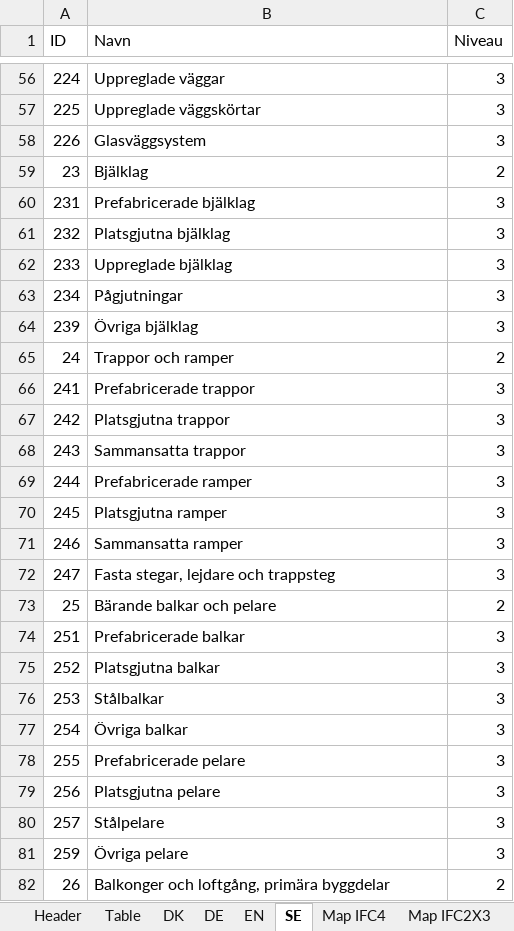
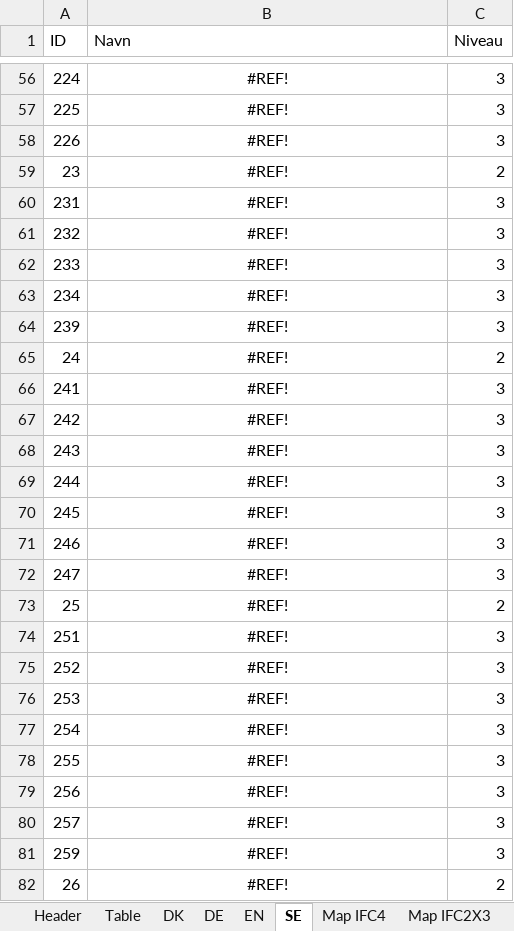
Before and after one commit to tsolsen/BIMTypeCode, an Excel workbook: BIMTypeCode.xlsx, sheet SE, drawn as a sheet; only a part is shown, gaps mark what is left out; values as stored, in another font and other column widths than the file's, no borders; table styles not drawn; the diff covers the shown part only; the diff names each change by its address in the sheet, - before the commit and + after, or states it on an @@ line.

```diff
--- a/BIMTypeCode.xlsx (sheet SE)
+++ b/BIMTypeCode.xlsx (sheet SE)
-B56:B82 alignment: left
+B56:B82 alignment: center
-B56 (Navn): Uppreglade väggar
+B56 (Navn): #REF!
-B57 (Navn): Uppreglade väggskörtar
+B57 (Navn): #REF!
-B58 (Navn): Glasväggsystem
+B58 (Navn): #REF!
-B59 (Navn): Bjälklag
+B59 (Navn): #REF!
-B60 (Navn): Prefabricerade bjälklag
+B60 (Navn): #REF!
-B61 (Navn): Platsgjutna bjälklag
+B61 (Navn): #REF!
-B62 (Navn): Uppreglade bjälklag
+B62 (Navn): #REF!
-B63 (Navn): Pågjutningar
+B63 (Navn): #REF!
-B64 (Navn): Övriga bjälklag
+B64 (Navn): #REF!
-B65 (Navn): Trappor och ramper
+B65 (Navn): #REF!
-B66 (Navn): Prefabricerade trappor
+B66 (Navn): #REF!
-B67 (Navn): Platsgjutna trappor
+B67 (Navn): #REF!
-B68 (Navn): Sammansatta trappor
+B68 (Navn): #REF!
-B69 (Navn): Prefabricerade ramper
+B69 (Navn): #REF!
-B70 (Navn): Platsgjutna ramper
+B70 (Navn): #REF!
-B71 (Navn): Sammansatta ramper
+B71 (Navn): #REF!
-B72 (Navn): Fasta stegar, lejdare och trappsteg
+B72 (Navn): #REF!
-B73 (Navn): Bärande balkar och pelare
+B73 (Navn): #REF!
-B74 (Navn): Prefabricerade balkar
+B74 (Navn): #REF!
-B75 (Navn): Platsgjutna balkar
+B75 (Navn): #REF!
-B76 (Navn): Stålbalkar
+B76 (Navn): #REF!
-B77 (Navn): Övriga balkar
+B77 (Navn): #REF!
-B78 (Navn): Prefabricerade pelare
+B78 (Navn): #REF!
-B79 (Navn): Platsgjutna pelare
+B79 (Navn): #REF!
-B80 (Navn): Stålpelare
+B80 (Navn): #REF!
-B81 (Navn): Övriga pelare
+B81 (Navn): #REF!
-B82 (Navn): Balkonger och loftgång, primära byggdelar
+B82 (Navn): #REF!
```
Also changed, not shown: 668 edited cells and cell formats elsewhere in this sheet, sheet Table, sheet Map SE, sheet Map IFC4, sheet Map IFC2X3, hidden cells, 1 other file.
